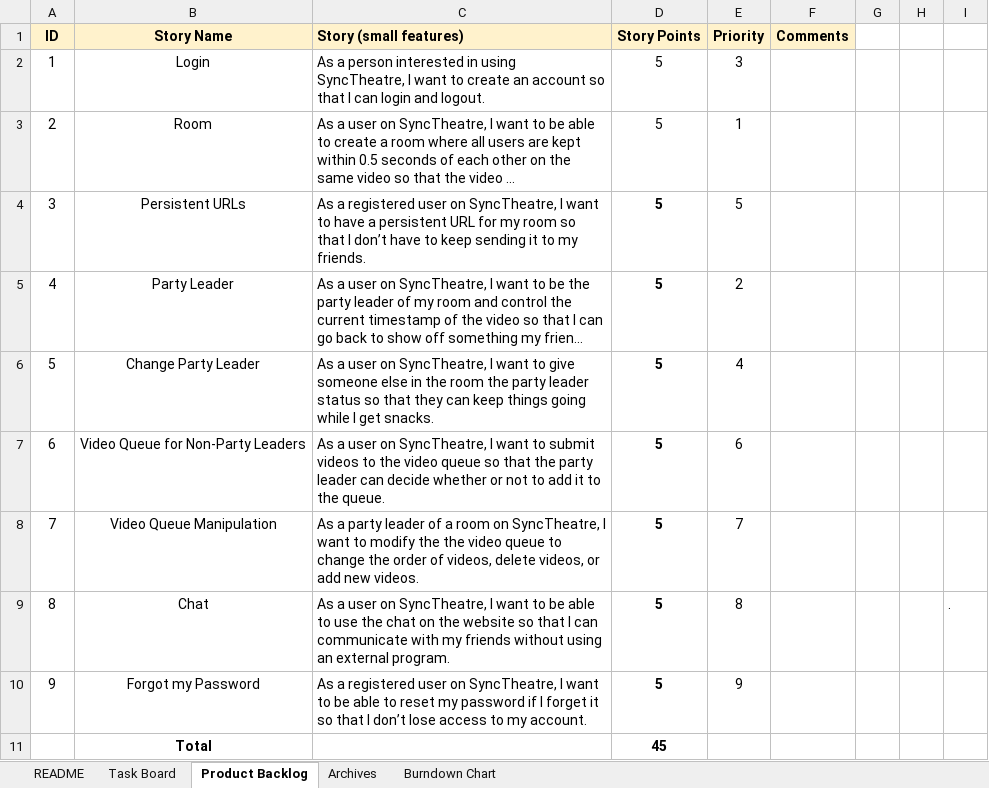
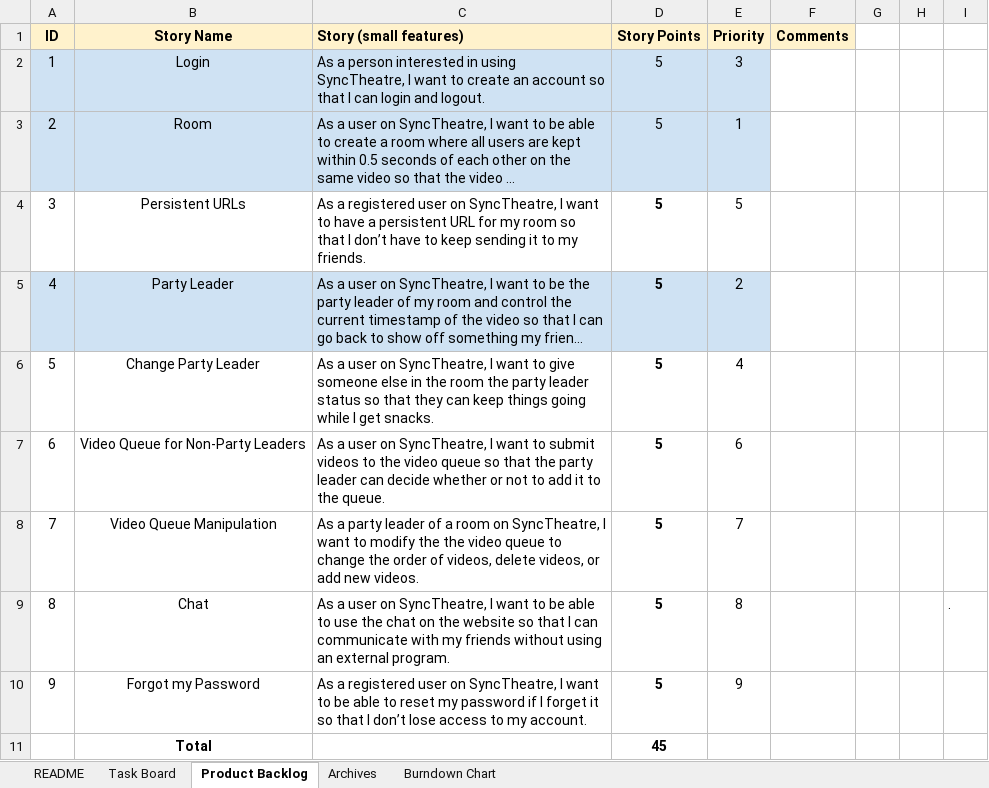
Before and after one commit to bball24/syncTheatre, an Excel workbook: docs/Scrum Document syncTheatre.xlsx, sheet Product Backlog, drawn as a sheet; long unchanged cells end in …; values as stored, in another font and other column widths than the file's, no borders; charts and pictures not drawn; the diff names each change by its address in the sheet, - before the commit and + after, or states it on an @@ line.

```diff
--- a/docs/Scrum Document syncTheatre.xlsx (sheet Product Backlog)
+++ b/docs/Scrum Document syncTheatre.xlsx (sheet Product Backlog)
-A2:E3 fill: none
+A2:E3 fill: #CFE2F3
-A5:E5 fill: none
+A5:E5 fill: #CFE2F3
```
Also changed, not shown: sheet Task Board, charts or pictures.
